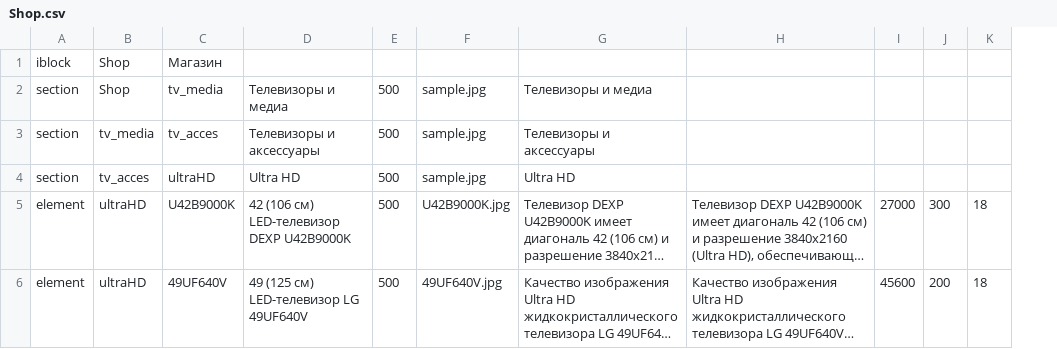
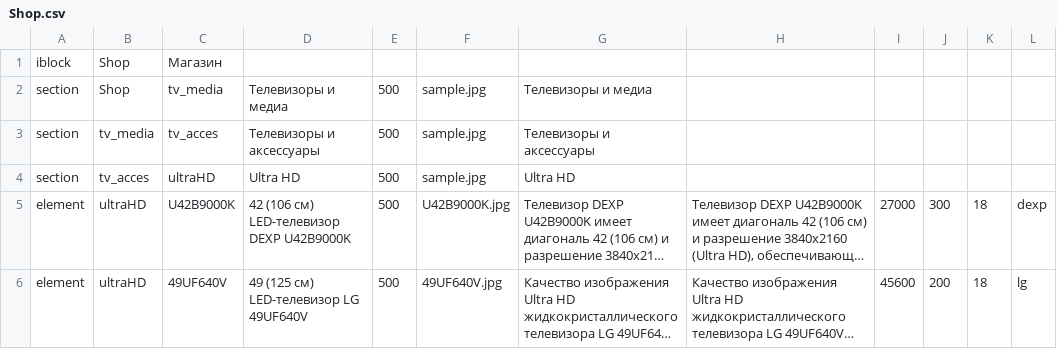
Before and after one commit to Taikan42/maximaster, a CSV file: local/Shop.csv, drawn as a sheet; long unchanged cells end in …; the diff names each change by its address in the sheet, - before the commit and + after, or states it on an @@ line.

```diff
--- a/local/Shop.csv
+++ b/local/Shop.csv
+column L, rows 5-6: dexp | lg
```
Also changed, not shown: 1 other file.
